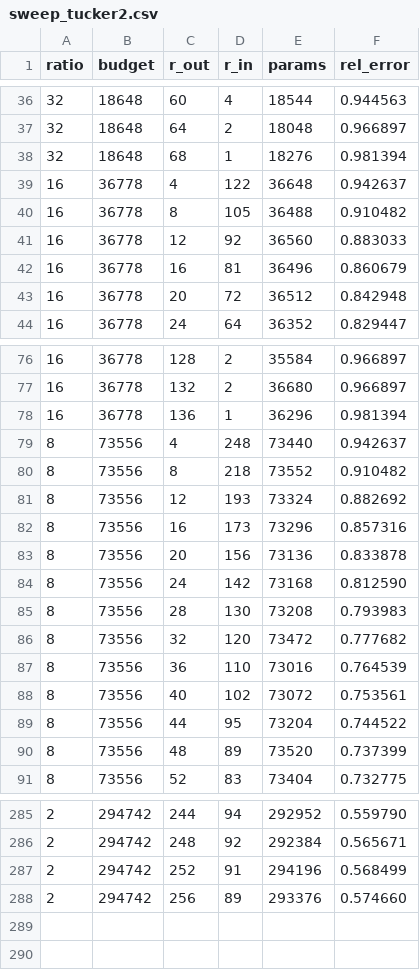
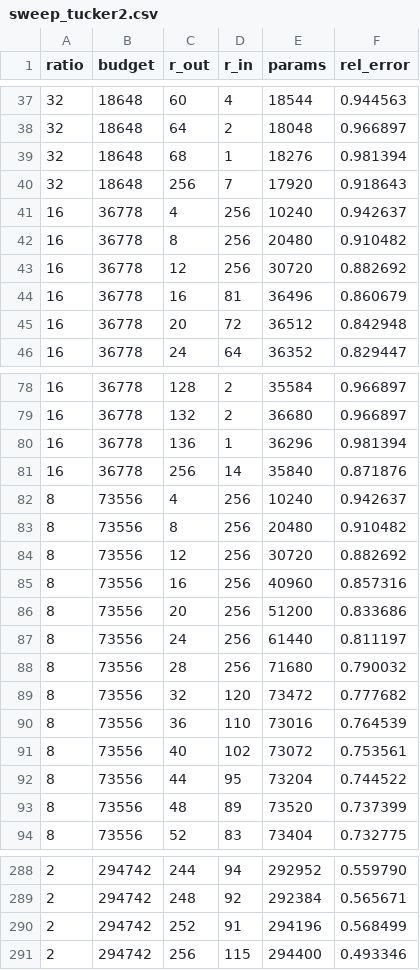
Before and after one commit to project-delphi/ml-blog, a CSV file: posts/cp-or-tucker-in-practice/data/sweep_tucker2.csv, drawn as a sheet; only a part is shown, gaps mark what is left out; the diff covers the shown part only.

```diff
--- a/posts/cp-or-tucker-in-practice/data/sweep_tucker2.csv
+++ b/posts/cp-or-tucker-in-practice/data/sweep_tucker2.csv
@@ -38,5 +39,6 @@ ratio,budget,r_out,r_in,params,rel_error
 32,18648,68,1,18276,0.981394
-16,36778,4,122,36648,0.942637
-16,36778,8,105,36488,0.910482
-16,36778,12,92,36560,0.883033
+32,18648,256,7,17920,0.918643
+16,36778,4,256,10240,0.942637
+16,36778,8,256,20480,0.910482
+16,36778,12,256,30720,0.882692
 16,36778,16,81,36496,0.860679
@@ -78,9 +80,10 @@ ratio,budget,r_out,r_in,params,rel_error
 16,36778,136,1,36296,0.981394
-8,73556,4,248,73440,0.942637
-8,73556,8,218,73552,0.910482
-8,73556,12,193,73324,0.882692
-8,73556,16,173,73296,0.857316
-8,73556,20,156,73136,0.833878
-8,73556,24,142,73168,0.812590
-8,73556,28,130,73208,0.793983
+16,36778,256,14,35840,0.871876
+8,73556,4,256,10240,0.942637
+8,73556,8,256,20480,0.910482
+8,73556,12,256,30720,0.882692
+8,73556,16,256,40960,0.857316
+8,73556,20,256,51200,0.833686
+8,73556,24,256,61440,0.811197
+8,73556,28,256,71680,0.790032
 8,73556,32,120,73472,0.777682
@@ -287,2 +290,2 @@ ratio,budget,r_out,r_in,params,rel_error
 2,294742,252,91,294196,0.568499
-2,294742,256,89,293376,0.574660
+2,294742,256,115,294400,0.493346
```
Also changed, not shown: 1 added row and 74 edited cells elsewhere in this file, posts/cp-or-tucker-in-practice/data/image_compress.csv, posts/cp-or-tucker-in-practice/data/image_predict_seed0.csv, 19 other files.
